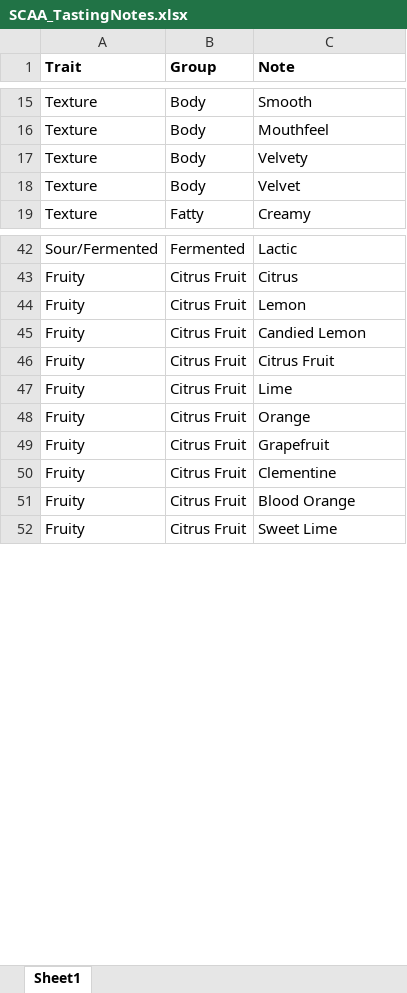
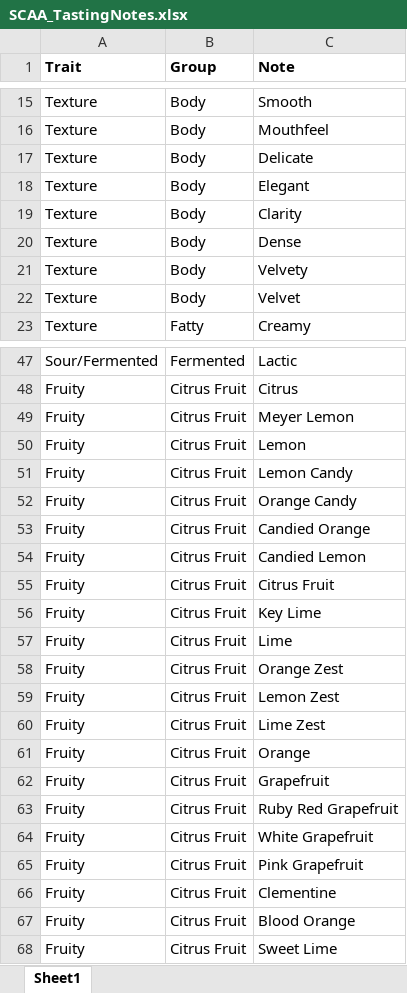
Before and after one commit to mrpotatocode/COFFEE_COFFEE_COFFEE, an Excel workbook: inputs/data/Conformed/SCAA_TastingNotes.xlsx, sheet Sheet1, drawn as a sheet; only a part is shown, gaps mark what is left out; values as stored, in another font and other column widths than the file's, no borders; the diff covers the shown part only; the diff names each change by its address in the sheet, - before the commit and + after, or states it on an @@ line.

```diff
--- a/inputs/data/Conformed/SCAA_TastingNotes.xlsx (sheet Sheet1)
+++ b/inputs/data/Conformed/SCAA_TastingNotes.xlsx (sheet Sheet1)
+row 17: Texture | Body | Delicate
+row 18: Texture | Body | Elegant
+row 19: Texture | Body | Clarity
+row 20: Texture | Body | Dense
+row 49: Fruity | Citrus Fruit | Meyer Lemon
+row 51: Fruity | Citrus Fruit | Lemon Candy
+row 52: Fruity | Citrus Fruit | Orange Candy
+row 53: Fruity | Citrus Fruit | Candied Orange
+row 56: Fruity | Citrus Fruit | Key Lime
+row 58: Fruity | Citrus Fruit | Orange Zest
+row 59: Fruity | Citrus Fruit | Lemon Zest
+row 60: Fruity | Citrus Fruit | Lime Zest
+row 63: Fruity | Citrus Fruit | Ruby Red Grapefruit
+row 64: Fruity | Citrus Fruit | White Grapefruit
+row 65: Fruity | Citrus Fruit | Pink Grapefruit
```
Also changed, not shown: 38 added rows elsewhere in this sheet, 3 other files.
